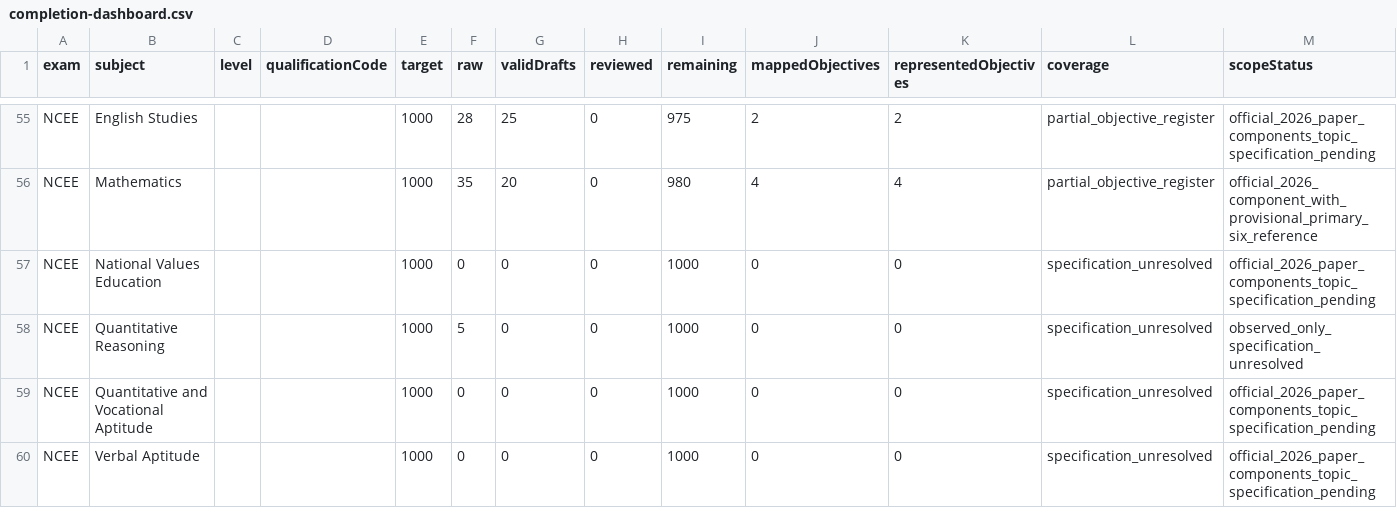
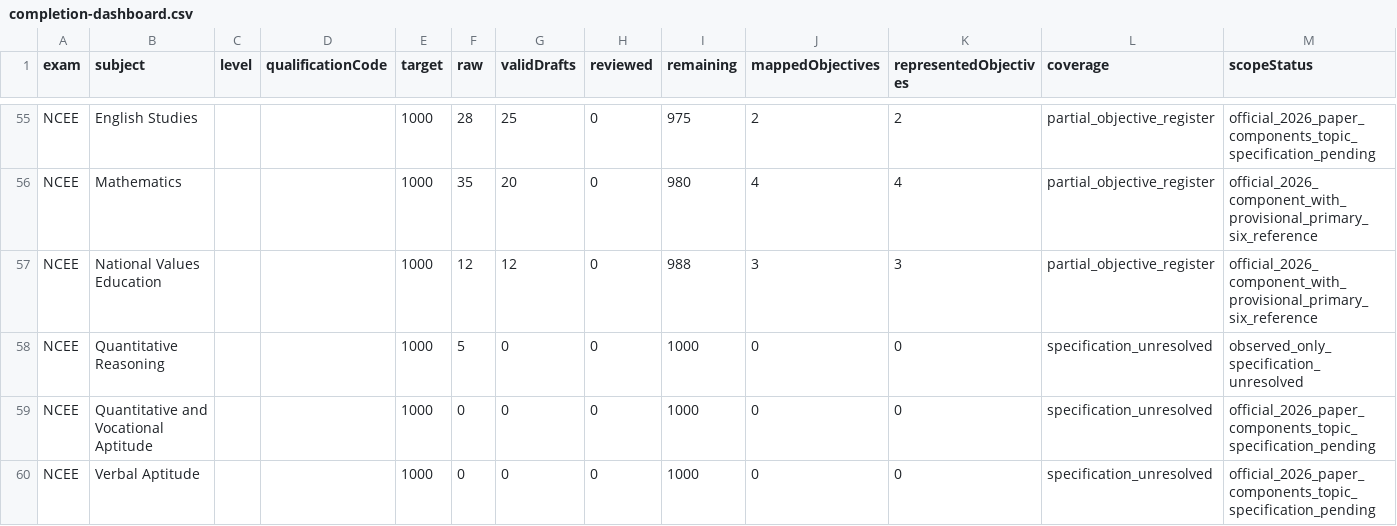
Before and after one commit to Ndobal/ndovera, a CSV file: question-data/audits/completion-dashboard.csv, drawn as a sheet; only a part is shown, gaps mark what is left out.

```diff
--- a/question-data/audits/completion-dashboard.csv
+++ b/question-data/audits/completion-dashboard.csv
@@ -56,3 +56,3 @@ NCEE,English Studies,,,1000,28,25,0,975,2,2,partial_objective_register,official_
 NCEE,Mathematics,,,1000,35,20,0,980,4,4,partial_objective_register,official_2026_component_with_provisional_primary_six_reference
-NCEE,National Values Education,,,1000,0,0,0,1000,0,0,specification_unresolved,official_2026_paper_components_topic_specification_pending
+NCEE,National Values Education,,,1000,12,12,0,988,3,3,partial_objective_register,official_2026_component_with_provisional_primary_six_reference
 NCEE,Quantitative Reasoning,,,1000,5,0,0,1000,0,0,specification_unresolved,observed_only_specification_unresolved
```
Also changed, not shown: question-data/audits/syllabus-coverage.csv, 7 other files.
